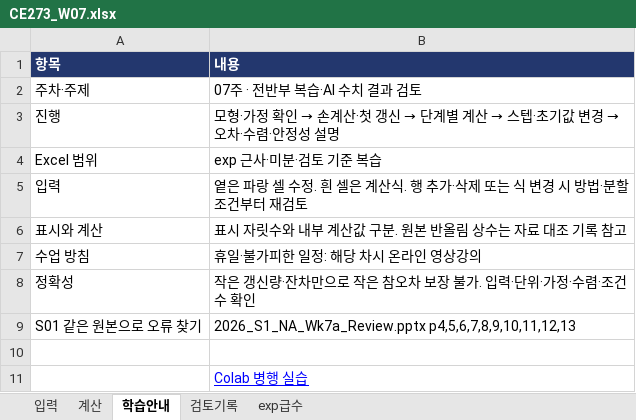
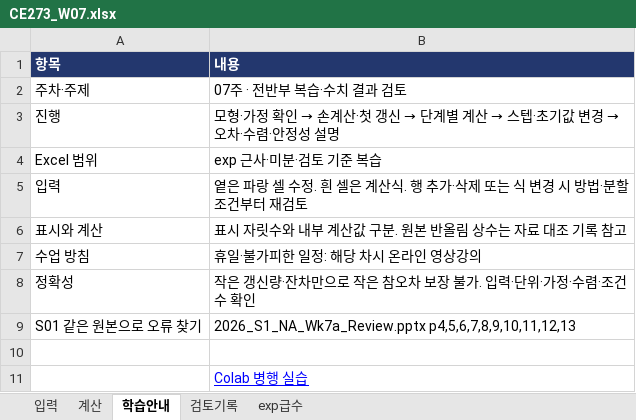
Before and after one commit to steelpl/lecture, an Excel workbook: CE273-numerical-analysis/week07/CE273_W07.xlsx, sheet 학습안내, drawn as a sheet; values as stored, in another font and other column widths than the file's, no borders; the diff names each change by its address in the sheet, - before the commit and + after, or states it on an @@ line.

```diff
--- a/CE273-numerical-analysis/week07/CE273_W07.xlsx (sheet 학습안내)
+++ b/CE273-numerical-analysis/week07/CE273_W07.xlsx (sheet 학습안내)
-B2 (내용): 07주 · 전반부 복습·AI 수치 결과 검토
+B2 (내용): 07주 · 전반부 복습·수치 결과 검토
```
Also changed, not shown: CE202-statistics-for-engineers/week07/CE202_W07.xlsx, CE273-numerical-analysis/week15/CE273_W15.xlsx, 36 other files.
